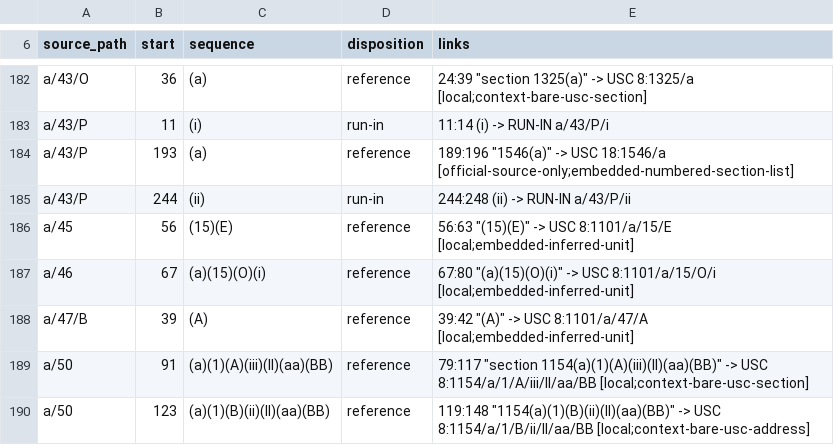
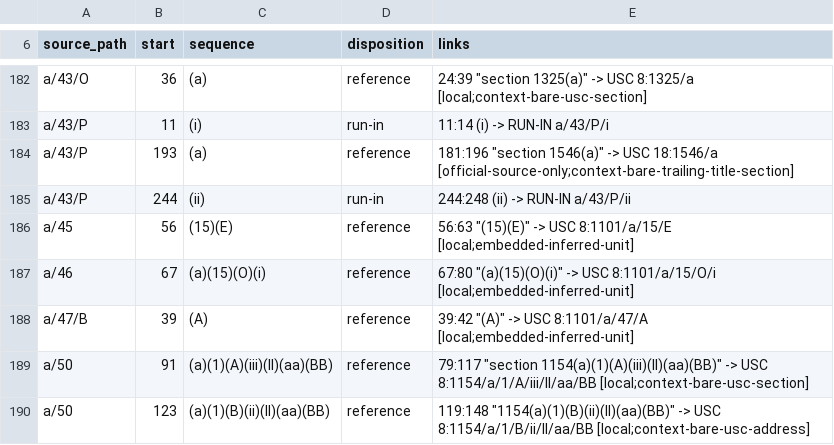
Before and after one commit to F3Services/INASearch, a TSV file: sources/legal/ina-101-parenthetical-reference-review.tsv, drawn as a sheet; only a part is shown, gaps mark what is left out.

Commit message:
Prepare Beta7 review with citation fixes

```diff
--- a/sources/legal/ina-101-parenthetical-reference-review.tsv
+++ b/sources/legal/ina-101-parenthetical-reference-review.tsv
@@ -183,3 +183,3 @@ a/43/O	36	(a)	reference	24:39 "section 1325(a)" -> USC 8:1325/a [local;context-b
 a/43/P	11	(i)	run-in	11:14 (i) -> RUN-IN a/43/P/i
-a/43/P	193	(a)	reference	189:196 "1546(a)" -> USC 18:1546/a [official-source-only;embedded-numbered-section-list]
+a/43/P	193	(a)	reference	181:196 "section 1546(a)" -> USC 18:1546/a [official-source-only;context-bare-trailing-title-section]
 a/43/P	244	(ii)	run-in	244:248 (ii) -> RUN-IN a/43/P/ii
```
Also changed, not shown: 12 other files.
